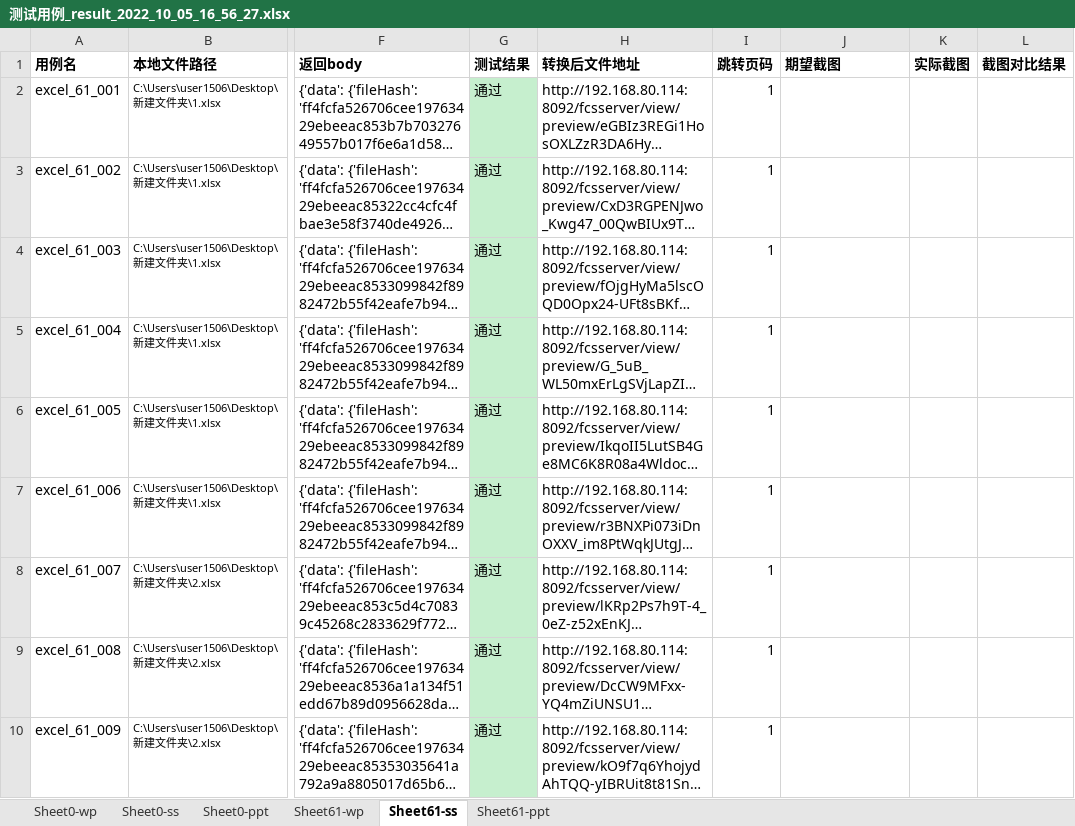
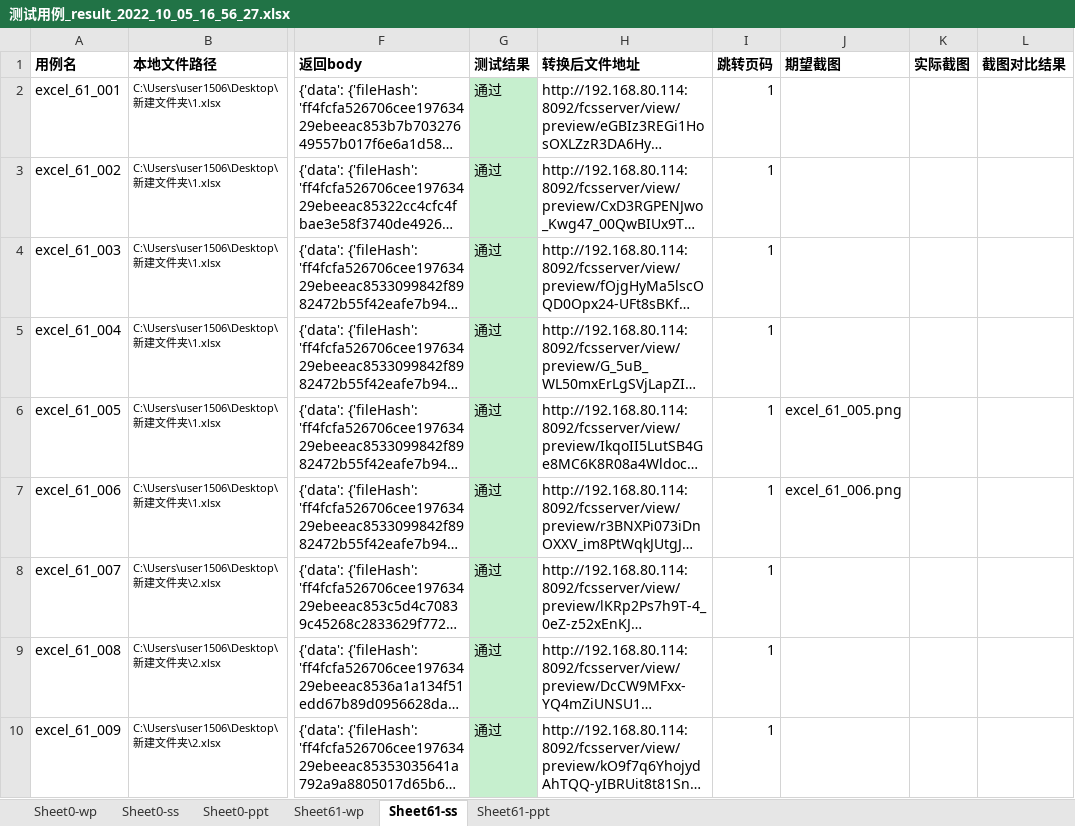
Before and after one commit to BruceLee8749/fcs_function, an Excel workbook: FCS测试结果/测试用例_result_2022_10_05_16_56_27.xlsx, sheet Sheet61-ss, drawn as a sheet; only a part is shown, gaps mark what is left out; long unchanged cells end in …; values as stored, in another font and other column widths than the file's, no borders; the diff names each change by its address in the sheet, - before the commit and + after, or states it on an @@ line.

```diff
--- a/FCS测试结果/测试用例_result_2022_10_05_16_56_27.xlsx (sheet Sheet61-ss)
+++ b/FCS测试结果/测试用例_result_2022_10_05_16_56_27.xlsx (sheet Sheet61-ss)
-J6 (期望截图): (empty)
+J6 (期望截图): excel_61_005.png
-J7 (期望截图): (empty)
+J7 (期望截图): excel_61_006.png
```
Also changed, not shown: sheet Sheet0-ppt, FCS测试用例/测试用例.xlsx, 5 other files.
